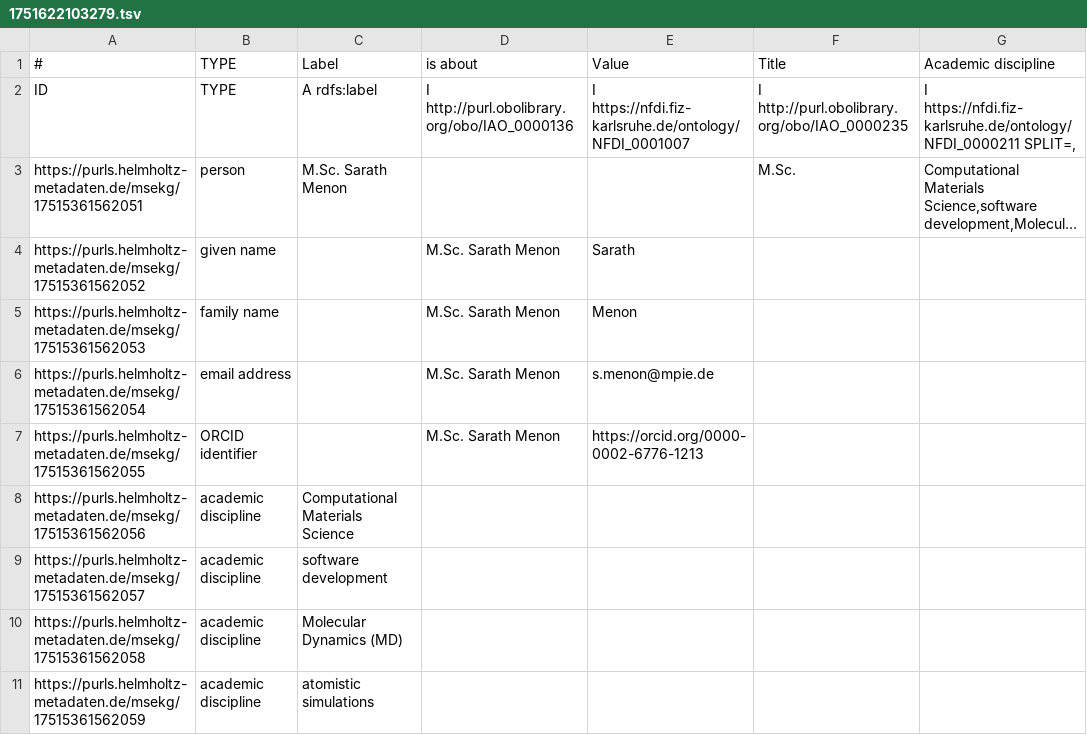
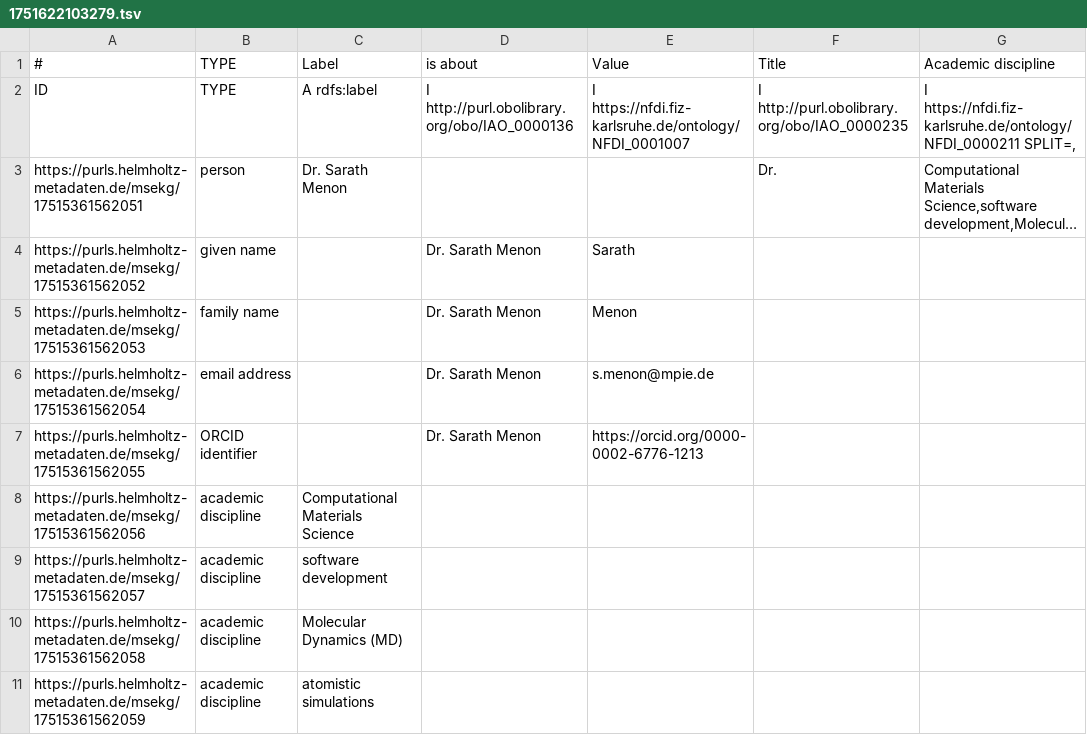
Before and after one commit to ISE-FIZKarlsruhe/matwerk, a TSV file: Submissions/Person/1751622103279.tsv, drawn as a sheet; only a part is shown; long unchanged cells end in …; the diff names each change by its address in the sheet, - before the commit and + after, or states it on an @@ line.

Commit message:
Update Submissions/Person/1751622103279.tsv by norouzi.iut@gmail.com at 2025-07-04T09:50:38.183Z

```diff
--- a/Submissions/Person/1751622103279.tsv
+++ b/Submissions/Person/1751622103279.tsv
-C3 (Label): M.Sc. Sarath Menon
+C3 (Label): Dr. Sarath Menon
-F3 (Title): M.Sc.
+F3 (Title): Dr.
-D4:D7 (is about): M.Sc. Sarath Menon
+D4:D7 (is about): Dr. Sarath Menon
```
